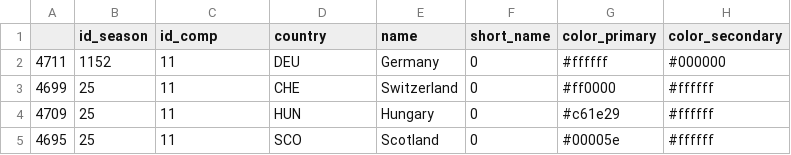
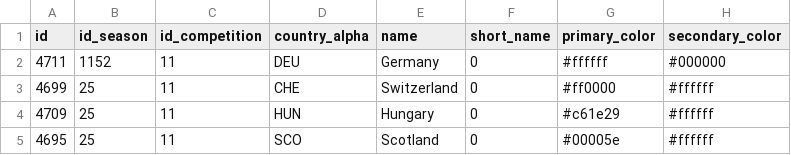
Before and after one commit to IgorSantos-CD/Sport_Stats, a CSV file: output/Teams.csv, drawn as a sheet; only a part is shown.

```diff
--- a/output/Teams.csv
+++ b/output/Teams.csv
@@ -1,2 +1,2 @@
-,id_season,id_comp,country,name,short_name,color_primary,color_secondary
+id,id_season,id_competition,country_alpha,name,short_name,primary_color,secondary_color
 4711,1152,11,DEU,Germany,0,#ffffff,#000000
```
Also changed, not shown: output/Paises.csv, output/Seasons.csv, 2 other files.
